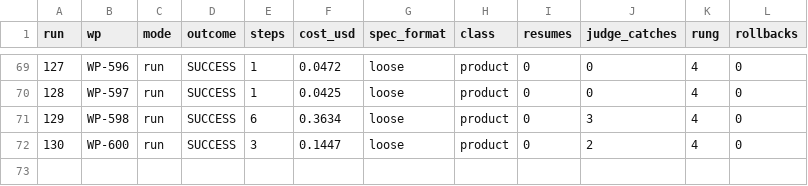
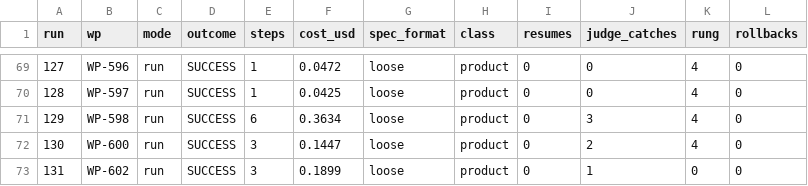
Before and after one commit to nzolotarev101/chikory, a CSV file: docs/reports/dogfood-ledger.csv, drawn as a sheet; only a part is shown, gaps mark what is left out; the diff names each change by its address in the sheet, - before the commit and + after, or states it on an @@ line.

```diff
--- a/docs/reports/dogfood-ledger.csv
+++ b/docs/reports/dogfood-ledger.csv
+row 73: 131 | WP-602 | run | SUCCESS | 3 | 0.1899 | loose | product | 0 | 1 | 0 | 0
```
Also changed, not shown: 8 other files.
